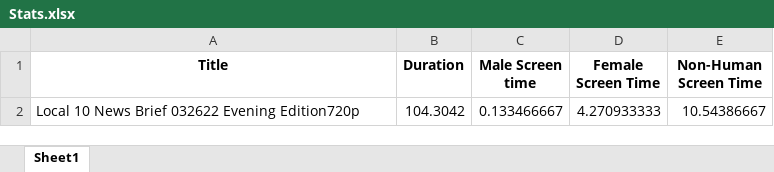
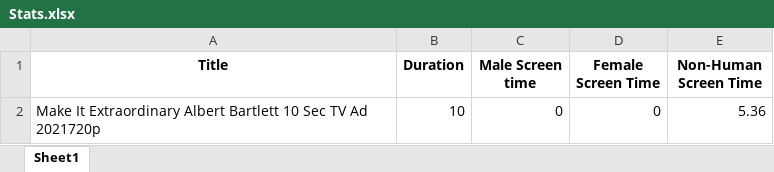
Before and after one commit to kethanpabbi/YouTube-Gender-Prediction-Using-Faces, an Excel workbook: Data/Gender Detection/Stats.xlsx, sheet Sheet1, drawn as a sheet; values as stored, in another font and other column widths than the file's, no borders; removed rows and columns are numbered as before the commit, all else as after; the diff names each change by its address in the sheet, - before the commit and + after, or states it on an @@ line.

```diff
--- a/Data/Gender Detection/Stats.xlsx (sheet Sheet1)
+++ b/Data/Gender Detection/Stats.xlsx (sheet Sheet1)
-row 2: Local 10 News Brief 032622 Evening Edition720p | 104.3042 | 0.133466667 | 4.270933333 | 10.54386667
+row 2: Make It Extraordinary Albert Bartlett 10 Sec TV Ad 2021720p | 10 | 0 | 0 | 5.36
```
Also changed, not shown: 7 other files.
